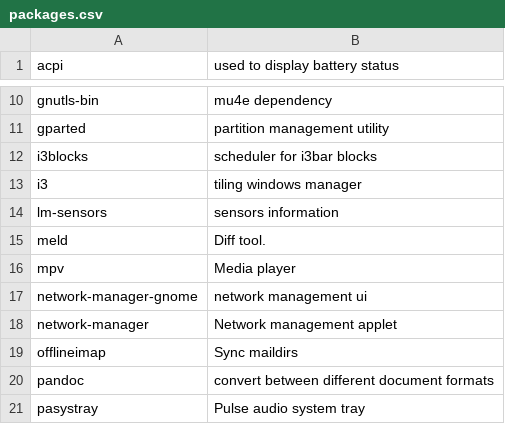
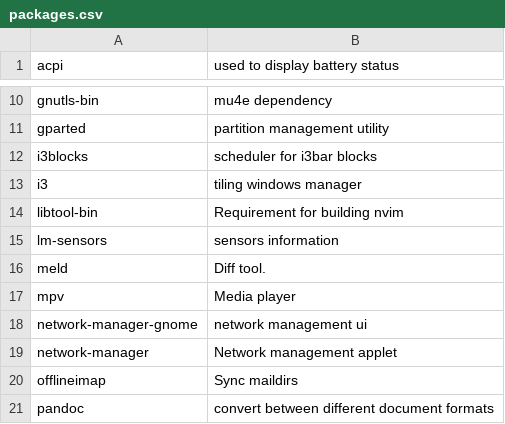
Before and after one commit to sam33r/dotfiles, a CSV file: packages.csv, drawn as a sheet; only a part is shown, gaps mark what is left out; the shorter side is filled out with more unchanged rows; the diff names each change by its address in the sheet, - before the commit and + after, or states it on an @@ line.

Commit message:
Add nvim build dependency.

```diff
--- a/packages.csv
+++ b/packages.csv
+row 14: libtool-bin | Requirement for building nvim
```
